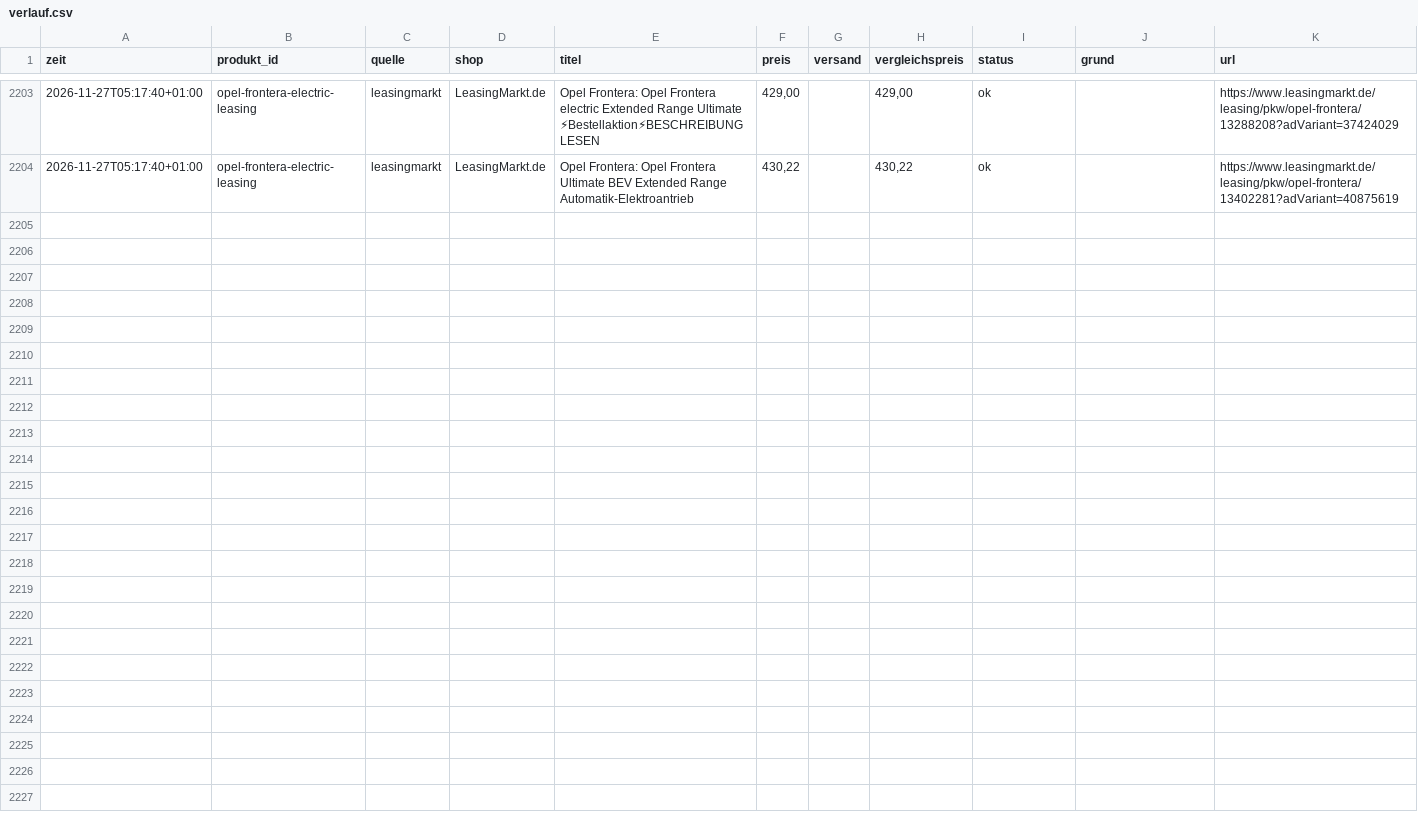
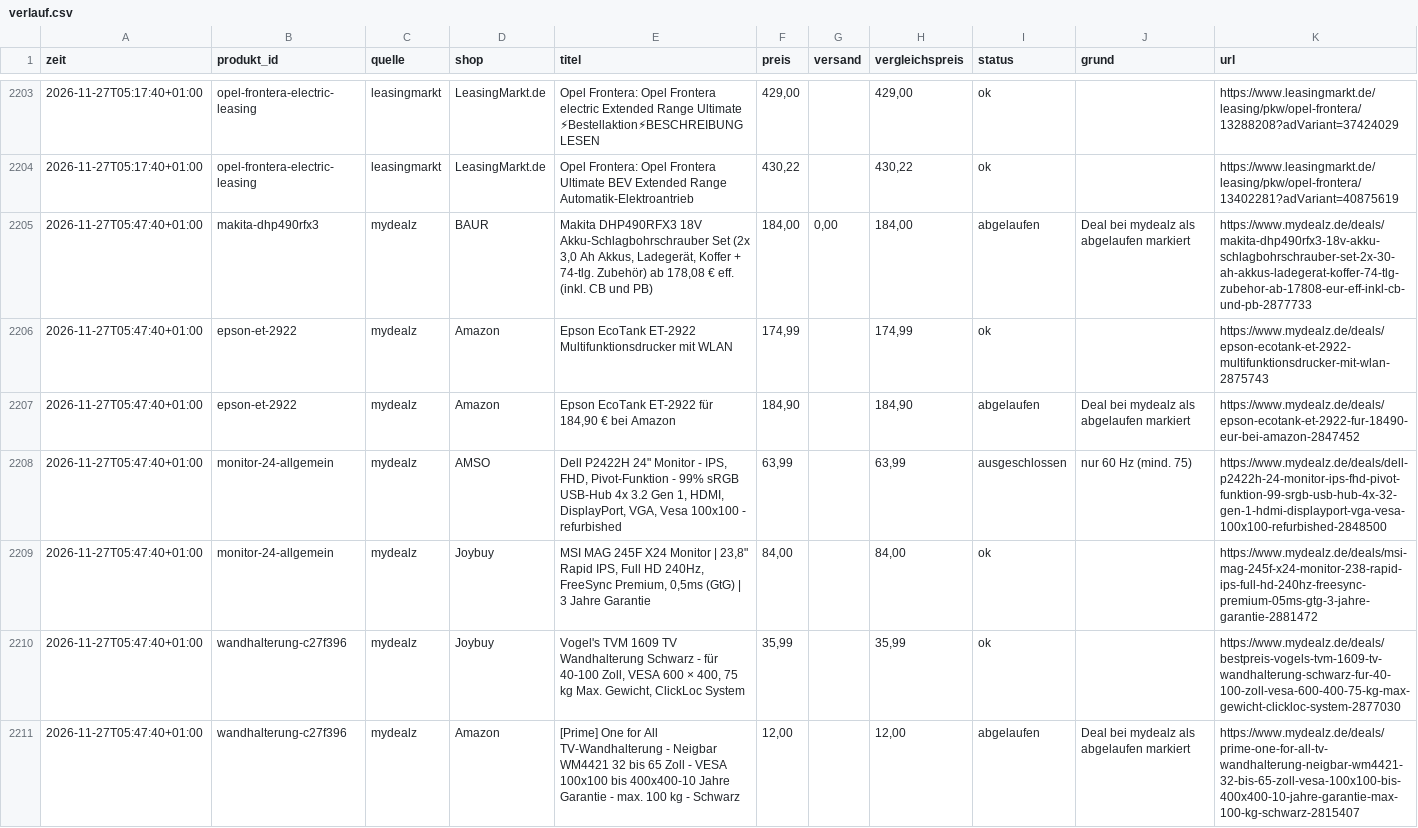
Before and after one commit to mjkschule/deal-radar, a CSV file: data/verlauf.csv, drawn as a sheet; only a part is shown, gaps mark what is left out; the diff covers the shown part only; the diff names each change by its address in the sheet, - before the commit and + after, or states it on an @@ line.

```diff
--- a/data/verlauf.csv
+++ b/data/verlauf.csv
+row 2205: 2026-11-27T05:47:40+01:00 | makita-dhp490rfx3 | mydealz | BAUR | Makita DHP490RFX3 18V Akku-Schlagbohrschrauber Set (2x 3,0 Ah Akkus, Ladegerät, Koffer + 74-tlg. Zubehör) ab 178,08 € eff. (inkl. CB und PB) | 184,00 | 0,00 | 184,00 | abgelaufen | Deal bei mydealz als abgelaufen markiert | https://www.mydealz.de/deals/makita-dhp490rfx3-18v-akku-schlagbohrschrauber-set-2x-30-ah-akkus-ladegerat-koffer-74-tlg-zubehor-ab-17808-eur-eff-inkl-cb-und-pb-2877733
+row 2206: 2026-11-27T05:47:40+01:00 | epson-et-2922 | mydealz | Amazon | Epson EcoTank ET-2922 Multifunktionsdrucker mit WLAN | 174,99 |  | 174,99 | ok |  | https://www.mydealz.de/deals/epson-ecotank-et-2922-multifunktionsdrucker-mit-wlan-2875743
+row 2207: 2026-11-27T05:47:40+01:00 | epson-et-2922 | mydealz | Amazon | Epson EcoTank ET-2922 für 184,90 € bei Amazon | 184,90 |  | 184,90 | abgelaufen | Deal bei mydealz als abgelaufen markiert | https://www.mydealz.de/deals/epson-ecotank-et-2922-fur-18490-eur-bei-amazon-2847452
+row 2208: 2026-11-27T05:47:40+01:00 | monitor-24-allgemein | mydealz | AMSO | Dell P2422H 24" Monitor - IPS, FHD, Pivot-Funktion - 99% sRGB USB-Hub 4x 3.2 Gen 1, HDMI, DisplayPort, VGA, Vesa 100x100 - refurbished | 63,99 |  | 63,99 | ausgeschlossen | nur 60 Hz (mind. 75) | https://www.mydealz.de/deals/dell-p2422h-24-monitor-ips-fhd-pivot-funktion-99-srgb-usb-hub-4x-32-gen-1-hdmi-displayport-vga-vesa-100x100-refurbished-2848500
+row 2209: 2026-11-27T05:47:40+01:00 | monitor-24-allgemein | mydealz | Joybuy | MSI MAG 245F X24 Monitor | 23,8" Rapid IPS, Full HD 240Hz, FreeSync Premium, 0,5ms (GtG) | 3 Jahre Garantie | 84,00 |  | 84,00 | ok |  | https://www.mydealz.de/deals/msi-mag-245f-x24-monitor-238-rapid-ips-full-hd-240hz-freesync-premium-05ms-gtg-3-jahre-garantie-2881472
+row 2210: 2026-11-27T05:47:40+01:00 | wandhalterung-c27f396 | mydealz | Joybuy | Vogel's TVM 1609 TV Wandhalterung Schwarz - für 40-100 Zoll, VESA 600 × 400, 75 kg Max. Gewicht, ClickLoc System | 35,99 |  | 35,99 | ok |  | https://www.mydealz.de/deals/bestpreis-vogels-tvm-1609-tv-wandhalterung-schwarz-fur-40-100-zoll-vesa-600-400-75-kg-max-gewicht-clickloc-system-2877030
+row 2211: 2026-11-27T05:47:40+01:00 | wandhalterung-c27f396 | mydealz | Amazon | [Prime] One for All TV-Wandhalterung - Neigbar WM4421 32 bis 65 Zoll - VESA 100x100 bis 400x400-10 Jahre Garantie - max. 100 kg - Schwarz | 12,00 |  | 12,00 | abgelaufen | Deal bei mydealz als abgelaufen markiert | https://www.mydealz.de/deals/prime-one-for-all-tv-wandhalterung-neigbar-wm4421-32-bis-65-zoll-vesa-100x100-bis-400x400-10-jahre-garantie-max-100-kg-schwarz-2815407
```
Also changed, not shown: 6 added rows elsewhere in this file, 4 other files.
